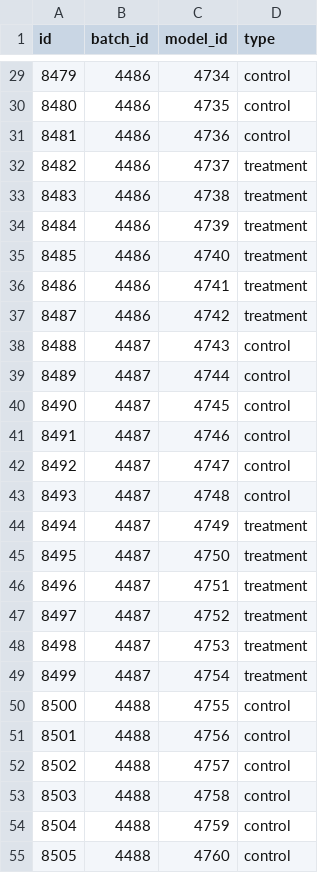
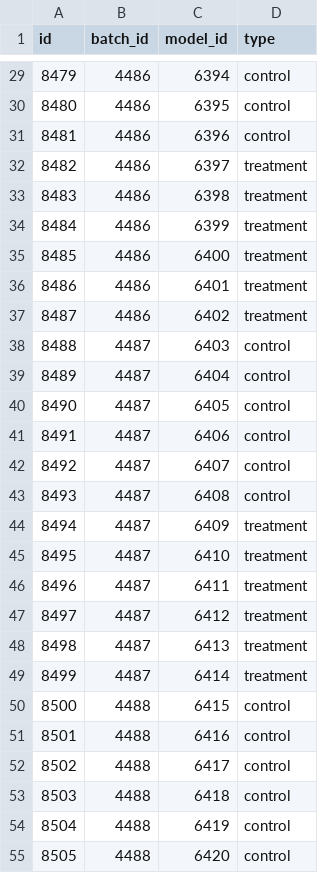
Before and after one commit to bhklab/XevaDB, a CSV file: data_conversion/Final_Csv_File/batch_information_final.csv, drawn as a sheet; only a part is shown, gaps mark what is left out; the diff covers the shown part only.

```diff
--- a/data_conversion/Final_Csv_File/batch_information_final.csv
+++ b/data_conversion/Final_Csv_File/batch_information_final.csv
@@ -29,27 +29,27 @@ id,batch_id,model_id,type
-8479,4486,4734,control
-8480,4486,4735,control
-8481,4486,4736,control
-8482,4486,4737,treatment
-8483,4486,4738,treatment
-8484,4486,4739,treatment
-8485,4486,4740,treatment
-8486,4486,4741,treatment
-8487,4486,4742,treatment
-8488,4487,4743,control
-8489,4487,4744,control
-8490,4487,4745,control
-8491,4487,4746,control
-8492,4487,4747,control
-8493,4487,4748,control
-8494,4487,4749,treatment
-8495,4487,4750,treatment
-8496,4487,4751,treatment
-8497,4487,4752,treatment
-8498,4487,4753,treatment
-8499,4487,4754,treatment
-8500,4488,4755,control
-8501,4488,4756,control
-8502,4488,4757,control
-8503,4488,4758,control
-8504,4488,4759,control
-8505,4488,4760,control
+8479,4486,6394,control
+8480,4486,6395,control
+8481,4486,6396,control
+8482,4486,6397,treatment
+8483,4486,6398,treatment
+8484,4486,6399,treatment
+8485,4486,6400,treatment
+8486,4486,6401,treatment
+8487,4486,6402,treatment
+8488,4487,6403,control
+8489,4487,6404,control
+8490,4487,6405,control
+8491,4487,6406,control
+8492,4487,6407,control
+8493,4487,6408,control
+8494,4487,6409,treatment
+8495,4487,6410,treatment
+8496,4487,6411,treatment
+8497,4487,6412,treatment
+8498,4487,6413,treatment
+8499,4487,6414,treatment
+8500,4488,6415,control
+8501,4488,6416,control
+8502,4488,6417,control
+8503,4488,6418,control
+8504,4488,6419,control
+8505,4488,6420,control
```
Also changed, not shown: 106 edited cells elsewhere in this file.
